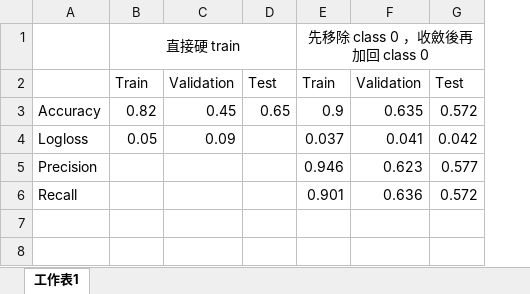
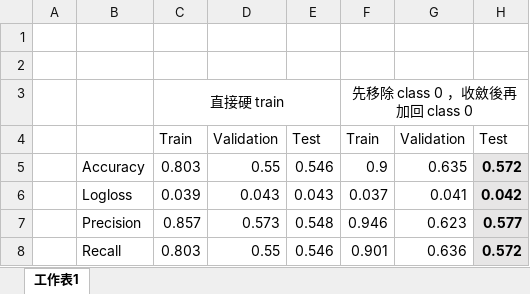
Before and after one commit to CEDL2017/homework1, an Excel workbook: results/recording.xlsx, sheet 工作表1, drawn as a sheet; values as stored, in another font and other column widths than the file's, no borders; removed rows and columns are numbered as before the commit, all else as after; the diff names each change by its address in the sheet, - before the commit and + after, or states it on an @@ line.

```diff
--- a/results/recording.xlsx (sheet 工作表1)
+++ b/results/recording.xlsx (sheet 工作表1)
+column A, empty
-column C, rows 2-4: Validation | 0.45 | 0.09
+column D, rows 4-8: Validation | 0.55 | 0.043 | 0.573 | 0.55
+row 1: (empty)
+row 2: (empty)
-C5: 0.82
+C5: 0.803
-E5: 0.65
+E5: 0.546
@@ H5:H8 fill: none → #E7E6E6, bold: off → on @@
-C6: 0.05
+C6: 0.039
-E6: (empty)
+E6: 0.043
-C7: (empty)
+C7: 0.857
-E7: (empty)
+E7: 0.548
-C8: (empty)
+C8: 0.803
-E8: (empty)
+E8: 0.546
```
Also changed, not shown: 8 other files.
